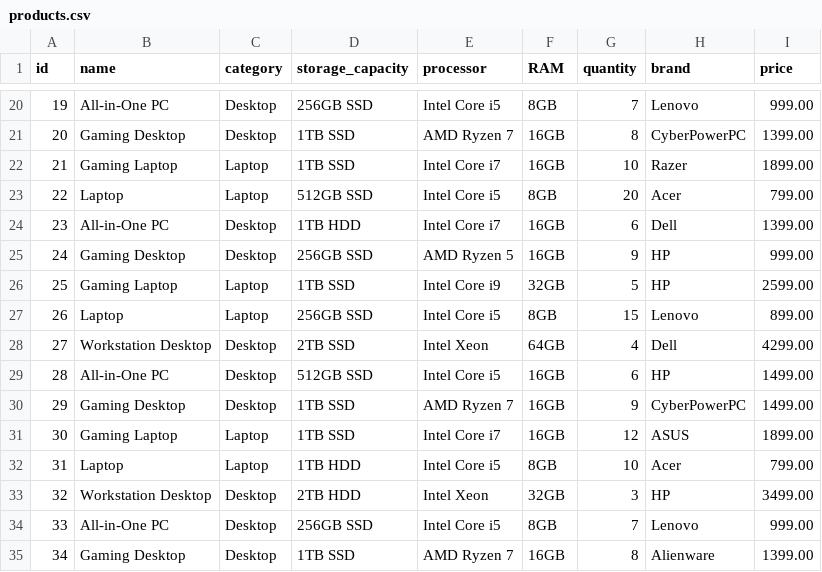
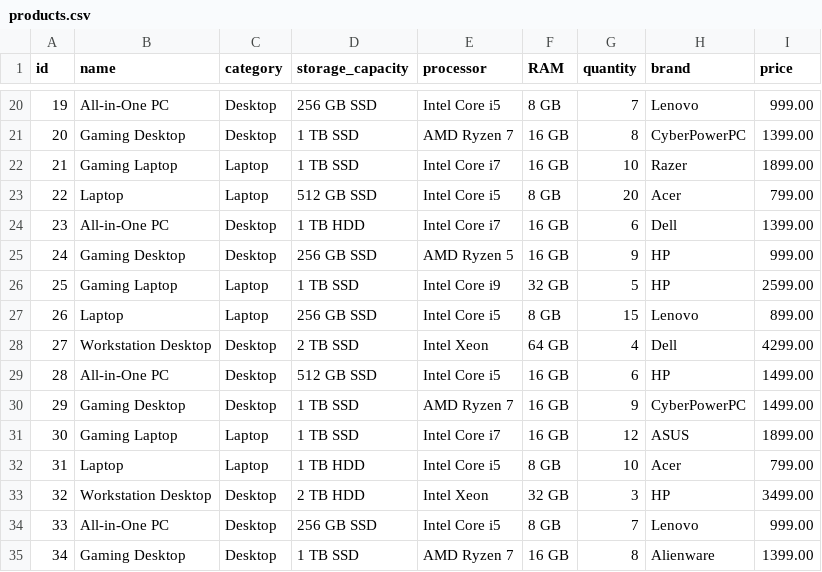
Before and after one commit to Nafia-Salma/lastTest, a CSV file: actions/products.csv, drawn as a sheet; only a part is shown, gaps mark what is left out; the diff covers the shown part only.

```diff
--- a/actions/products.csv
+++ b/actions/products.csv
@@ -20,16 +20,16 @@
-"19","All-in-One PC","Desktop","256GB SSD","Intel Core i5","8GB","7","Lenovo","999.00"
-"20","Gaming Desktop","Desktop","1TB SSD","AMD Ryzen 7","16GB","8","CyberPowerPC","1399.00"
-"21","Gaming Laptop","Laptop","1TB SSD","Intel Core i7","16GB","10","Razer","1899.00"
-"22","Laptop","Laptop","512GB SSD","Intel Core i5","8GB","20","Acer","799.00"
-"23","All-in-One PC","Desktop","1TB HDD","Intel Core i7","16GB","6","Dell","1399.00"
-"24","Gaming Desktop","Desktop","256GB SSD","AMD Ryzen 5","16GB","9","HP","999.00"
-"25","Gaming Laptop","Laptop","1TB SSD","Intel Core i9","32GB","5","HP","2599.00"
-"26","Laptop","Laptop","256GB SSD","Intel Core i5","8GB","15","Lenovo","899.00"
-"27","Workstation Desktop","Desktop","2TB SSD","Intel Xeon","64GB","4","Dell","4299.00"
-"28","All-in-One PC","Desktop","512GB SSD","Intel Core i5","16GB","6","HP","1499.00"
-"29","Gaming Desktop","Desktop","1TB SSD","AMD Ryzen 7","16GB","9","CyberPowerPC","1499.00"
-"30","Gaming Laptop","Laptop","1TB SSD","Intel Core i7","16GB","12","ASUS","1899.00"
-"31","Laptop","Laptop","1TB HDD","Intel Core i5","8GB","10","Acer","799.00"
-"32","Workstation Desktop","Desktop","2TB HDD","Intel Xeon","32GB","3","HP","3499.00"
-"33","All-in-One PC","Desktop","256GB SSD","Intel Core i5","8GB","7","Lenovo","999.00"
-"34","Gaming Desktop","Desktop","1TB SSD","AMD Ryzen 7","16GB","8","Alienware","1399.00"
+"19","All-in-One PC","Desktop","256 GB SSD","Intel Core i5","8 GB","7","Lenovo","999.00"
+"20","Gaming Desktop","Desktop","1 TB SSD","AMD Ryzen 7","16 GB","8","CyberPowerPC","1399.00"
+"21","Gaming Laptop","Laptop","1 TB SSD","Intel Core i7","16 GB","10","Razer","1899.00"
+"22","Laptop","Laptop","512 GB SSD","Intel Core i5","8 GB","20","Acer","799.00"
+"23","All-in-One PC","Desktop","1 TB HDD","Intel Core i7","16 GB","6","Dell","1399.00"
+"24","Gaming Desktop","Desktop","256 GB SSD","AMD Ryzen 5","16 GB","9","HP","999.00"
+"25","Gaming Laptop","Laptop","1 TB SSD","Intel Core i9","32 GB","5","HP","2599.00"
+"26","Laptop","Laptop","256 GB SSD","Intel Core i5","8 GB","15","Lenovo","899.00"
+"27","Workstation Desktop","Desktop","2 TB SSD","Intel Xeon","64 GB","4","Dell","4299.00"
+"28","All-in-One PC","Desktop","512 GB SSD","Intel Core i5","16 GB","6","HP","1499.00"
+"29","Gaming Desktop","Desktop","1 TB SSD","AMD Ryzen 7","16 GB","9","CyberPowerPC","1499.00"
+"30","Gaming Laptop","Laptop","1 TB SSD","Intel Core i7","16 GB","12","ASUS","1899.00"
+"31","Laptop","Laptop","1 TB HDD","Intel Core i5","8 GB","10","Acer","799.00"
+"32","Workstation Desktop","Desktop","2 TB HDD","Intel Xeon","32 GB","3","HP","3499.00"
+"33","All-in-One PC","Desktop","256 GB SSD","Intel Core i5","8 GB","7","Lenovo","999.00"
+"34","Gaming Desktop","Desktop","1 TB SSD","AMD Ryzen 7","16 GB","8","Alienware","1399.00"
```
Also changed, not shown: 36 edited cells elsewhere in this file, 4 other files.
